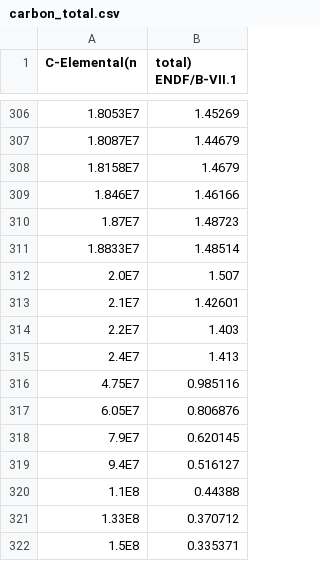
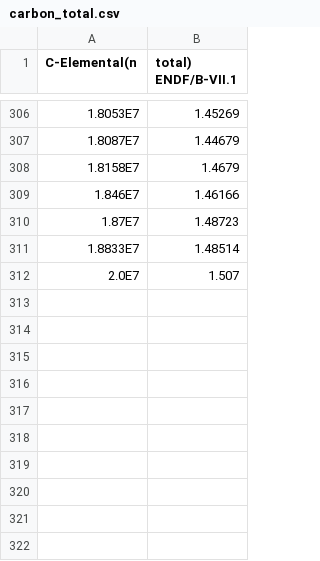
Before and after one commit to sbolding/nuen629, a CSV file: homework/hw2/group_collapse/carbon_total.csv, drawn as a sheet; only a part is shown, gaps mark what is left out; the diff names each change by its address in the sheet, - before the commit and + after, or states it on an @@ line.

```diff
--- a/homework/hw2/group_collapse/carbon_total.csv
+++ b/homework/hw2/group_collapse/carbon_total.csv
-row 313: 2.1E7 | 1.42601
-row 314: 2.2E7 | 1.403
-row 315: 2.4E7 | 1.413
-row 316: 4.75E7 | 0.985116
-row 317: 6.05E7 | 0.806876
-row 318: 7.9E7 | 0.620145
-row 319: 9.4E7 | 0.516127
-row 320: 1.1E8 | 0.44388
-row 321: 1.33E8 | 0.370712
-row 322: 1.5E8 | 0.335371
```
Also changed, not shown: homework/hw2/group_collapse/carbon_elastic.csv, homework/hw2/group_collapse/u238_elastic.csv, 4 other files.
